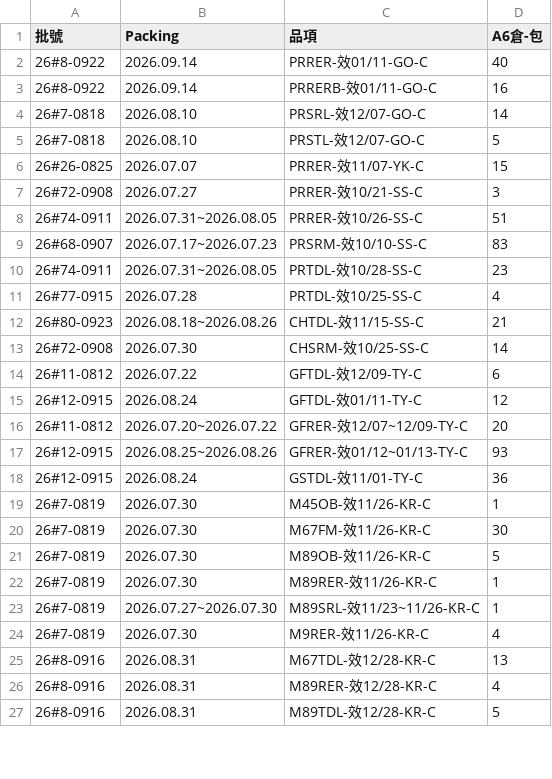
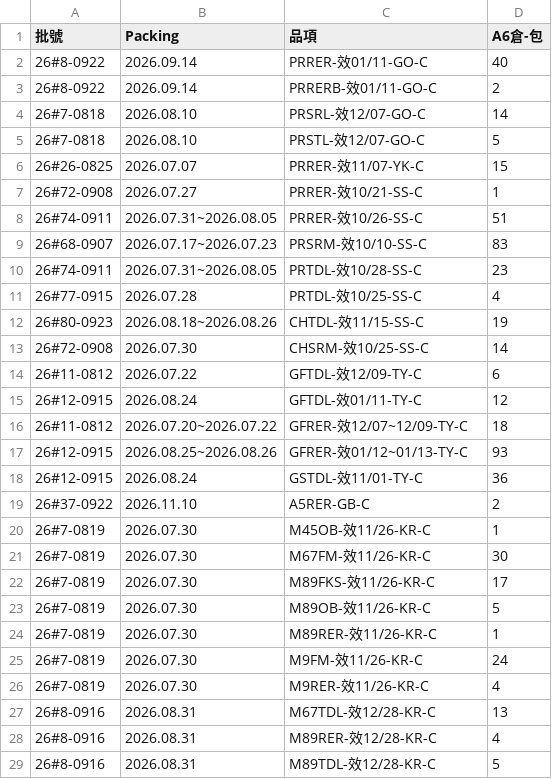
Before and after one commit to mingfonglpg-bit/-, a CSV file: beef.csv, drawn as a sheet; only a part is shown; the diff covers the shown part only.

```diff
--- a/beef.csv
+++ b/beef.csv
@@ -2,3 +2,3 @@
 26#8-0922,2026.09.14,PRRER-效01/11-GO-C,40
-26#8-0922,2026.09.14,PRRERB-效01/11-GO-C,16
+26#8-0922,2026.09.14,PRRERB-效01/11-GO-C,2
 26#7-0818,2026.08.10,PRSRL-效12/07-GO-C,14
@@ -6,3 +6,3 @@
 26#26-0825,2026.07.07,PRRER-效11/07-YK-C,15
-26#72-0908,2026.07.27,PRRER-效10/21-SS-C,3
+26#72-0908,2026.07.27,PRRER-效10/21-SS-C,1
 26#74-0911,2026.07.31~2026.08.05,PRRER-效10/26-SS-C,51
@@ -11,3 +11,3 @@
 26#77-0915,2026.07.28,PRTDL-效10/25-SS-C,4
-26#80-0923,2026.08.18~2026.08.26,CHTDL-效11/15-SS-C,21
+26#80-0923,2026.08.18~2026.08.26,CHTDL-效11/15-SS-C,19
 26#72-0908,2026.07.30,CHSRM-效10/25-SS-C,14
@@ -15,10 +15,12 @@
 26#12-0915,2026.08.24,GFTDL-效01/11-TY-C,12
-26#11-0812,2026.07.20~2026.07.22,GFRER-效12/07~12/09-TY-C,20
+26#11-0812,2026.07.20~2026.07.22,GFRER-效12/07~12/09-TY-C,18
 26#12-0915,2026.08.25~2026.08.26,GFRER-效01/12~01/13-TY-C,93
 26#12-0915,2026.08.24,GSTDL-效11/01-TY-C,36
+26#37-0922,2026.11.10,A5RER-GB-C,2
 26#7-0819,2026.07.30,M45OB-效11/26-KR-C,1
 26#7-0819,2026.07.30,M67FM-效11/26-KR-C,30
+26#7-0819,2026.07.30,M89FKS-效11/26-KR-C,17
 26#7-0819,2026.07.30,M89OB-效11/26-KR-C,5
 26#7-0819,2026.07.30,M89RER-效11/26-KR-C,1
-26#7-0819,2026.07.27~2026.07.30,M89SRL-效11/23~11/26-KR-C,1
+26#7-0819,2026.07.30,M9FM-效11/26-KR-C,24
 26#7-0819,2026.07.30,M9RER-效11/26-KR-C,4
```
Also changed, not shown: 1 edited cell elsewhere in this file, chilled.csv, frozen.csv.
